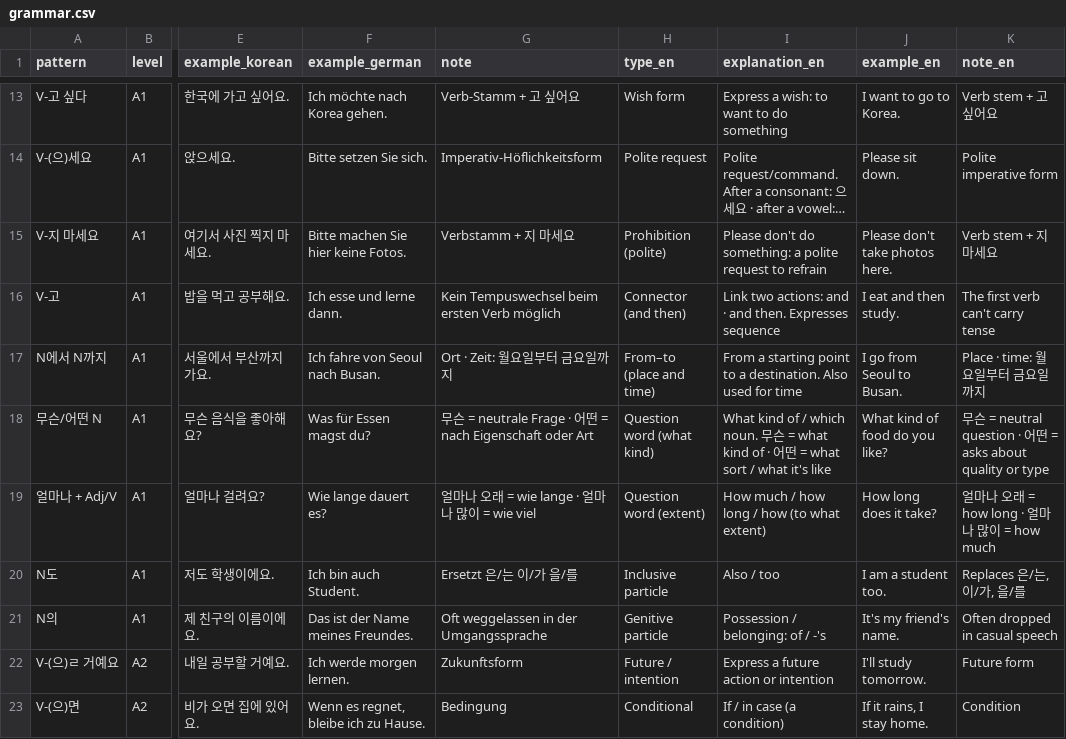
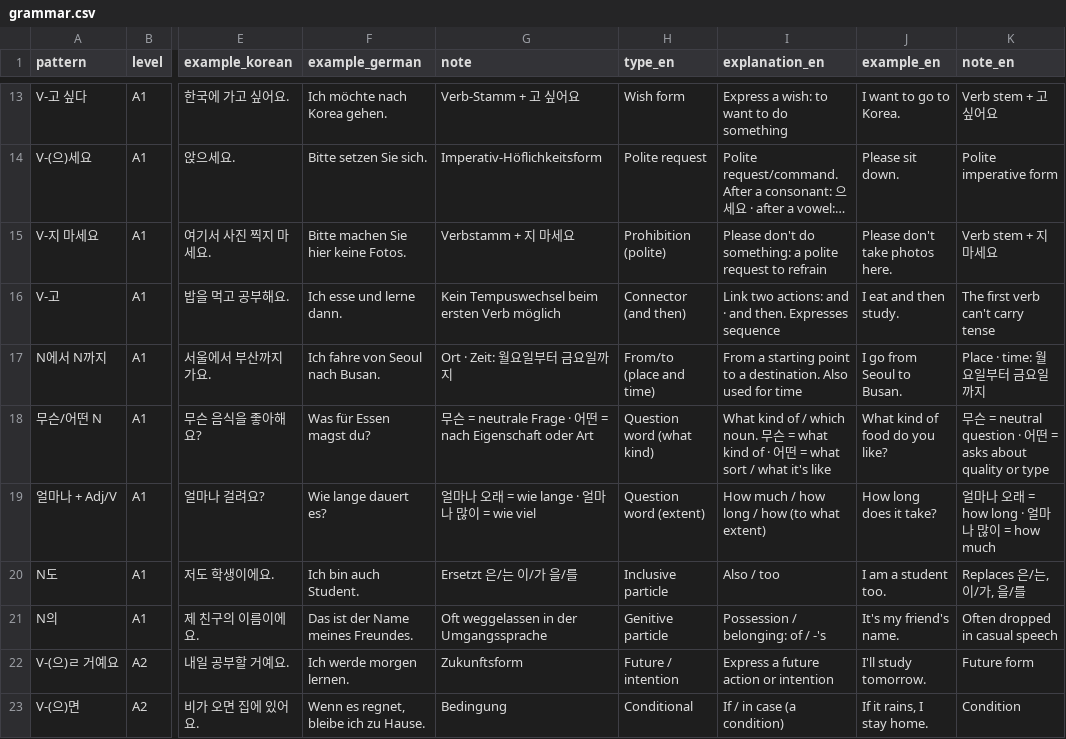
Before and after one commit to Sujin-Arin-DataWorld/ko_lernen_app, a CSV file: assets/data/grammar.csv, drawn as a sheet; only a part is shown, gaps mark what is left out; long unchanged cells end in …; the diff covers the shown part only; the diff names each change by its address in the sheet, - before the commit and + after, or states it on an @@ line.

```diff
--- a/assets/data/grammar.csv
+++ b/assets/data/grammar.csv
-H17 (type_en): From–to (place and time)
+H17 (type_en): From/to (place and time)
```
Also changed, not shown: 5 edited cells elsewhere in this file, 24 other files.
